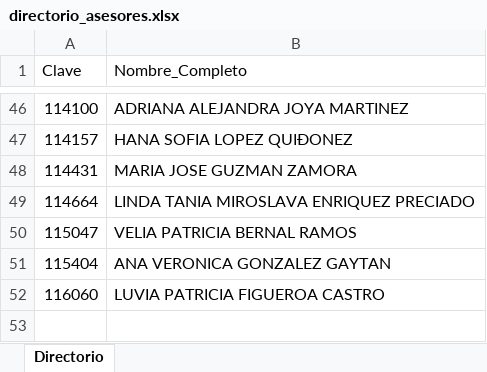
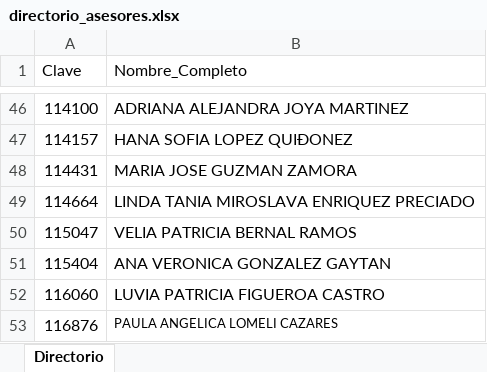
Before and after one commit to davalosdiego833/paneldecampanas, an Excel workbook: administrador/directorio_asesores.xlsx, sheet Directorio, drawn as a sheet; only a part is shown, gaps mark what is left out; values as stored, in another font and other column widths than the file's, no borders; the diff names each change by its address in the sheet, - before the commit and + after, or states it on an @@ line.

Commit message:
data: Actualización automática de reportes (2026-04-13 12:03)

```diff
--- a/administrador/directorio_asesores.xlsx (sheet Directorio)
+++ b/administrador/directorio_asesores.xlsx (sheet Directorio)
+row 53: 116876 | PAULA ANGELICA LOMELI CAZARES
```
Also changed, not shown: 3 other files.
